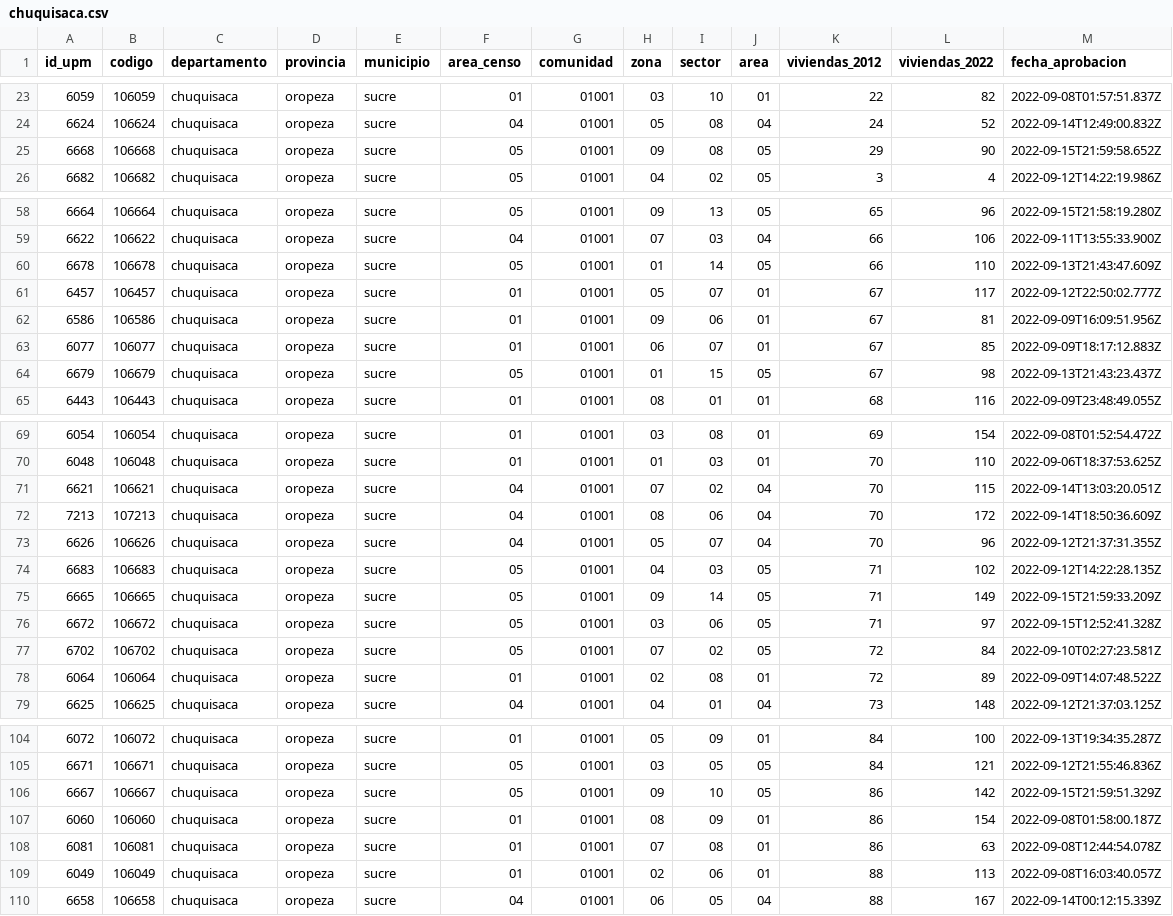
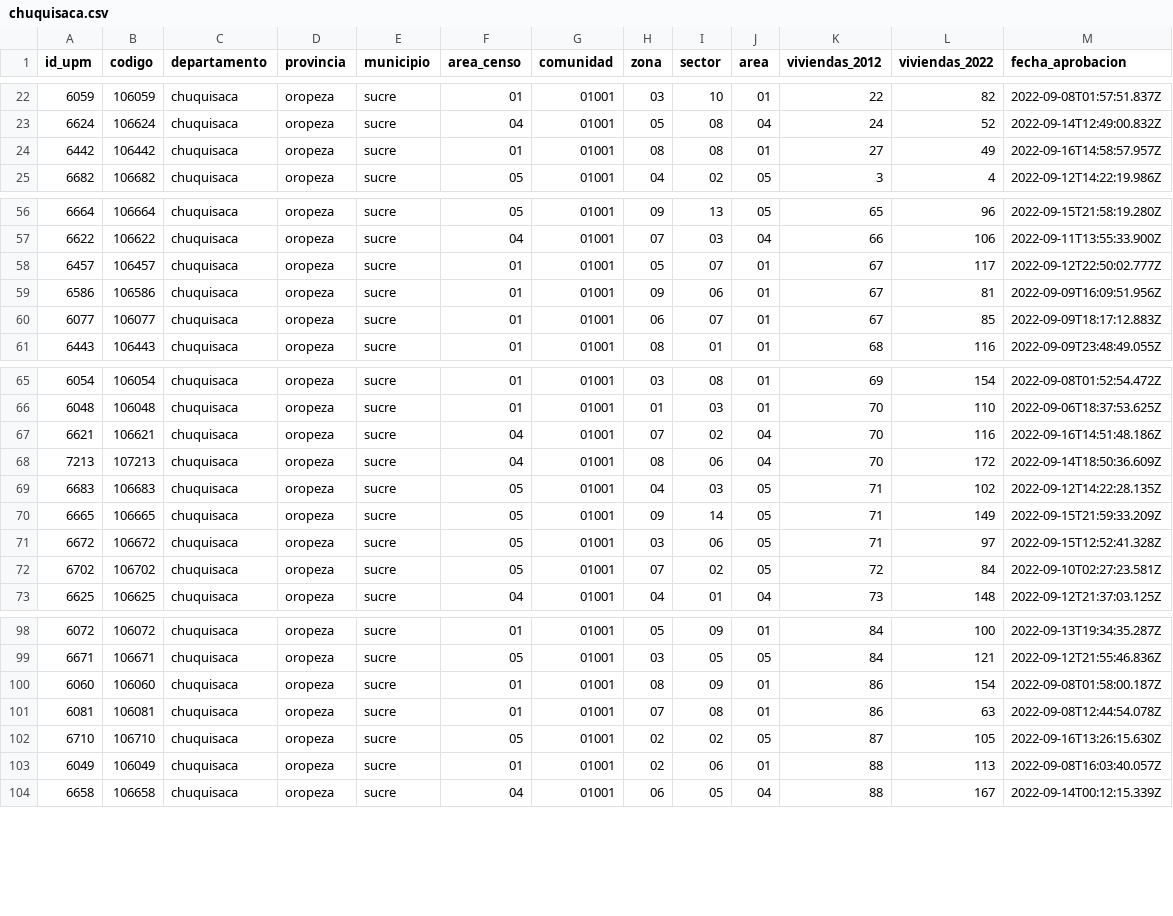
Before and after one commit to mauforonda/avance_censo, a CSV file: data/cartografia/departamentos/chuquisaca.csv, drawn as a sheet; only a part is shown, gaps mark what is left out; the diff covers the shown part only.

```diff
--- a/data/cartografia/departamentos/chuquisaca.csv
+++ b/data/cartografia/departamentos/chuquisaca.csv
@@ -24,3 +23,3 @@ id_upm,codigo,departamento,provincia,municipio,area_censo,comunidad,zona,sector,
 6624,106624,chuquisaca,oropeza,sucre,04,01001,05,08,04,24,52,2022-09-14T12:49:00.832Z
-6668,106668,chuquisaca,oropeza,sucre,05,01001,09,08,05,29,90,2022-09-15T21:59:58.652Z
+6442,106442,chuquisaca,oropeza,sucre,01,01001,08,08,01,27,49,2022-09-16T14:58:57.957Z
 6682,106682,chuquisaca,oropeza,sucre,05,01001,04,02,05,3,4,2022-09-12T14:22:19.986Z
@@ -59,3 +57,2 @@ id_upm,codigo,departamento,provincia,municipio,area_censo,comunidad,zona,sector,
 6622,106622,chuquisaca,oropeza,sucre,04,01001,07,03,04,66,106,2022-09-11T13:55:33.900Z
-6678,106678,chuquisaca,oropeza,sucre,05,01001,01,14,05,66,110,2022-09-13T21:43:47.609Z
 6457,106457,chuquisaca,oropeza,sucre,01,01001,05,07,01,67,117,2022-09-12T22:50:02.777Z
@@ -63,3 +60,2 @@ id_upm,codigo,departamento,provincia,municipio,area_censo,comunidad,zona,sector,
 6077,106077,chuquisaca,oropeza,sucre,01,01001,06,07,01,67,85,2022-09-09T18:17:12.883Z
-6679,106679,chuquisaca,oropeza,sucre,05,01001,01,15,05,67,98,2022-09-13T21:43:23.437Z
 6443,106443,chuquisaca,oropeza,sucre,01,01001,08,01,01,68,116,2022-09-09T23:48:49.055Z
@@ -70,5 +66,4 @@ id_upm,codigo,departamento,provincia,municipio,area_censo,comunidad,zona,sector,
 6048,106048,chuquisaca,oropeza,sucre,01,01001,01,03,01,70,110,2022-09-06T18:37:53.625Z
-6621,106621,chuquisaca,oropeza,sucre,04,01001,07,02,04,70,115,2022-09-14T13:03:20.051Z
+6621,106621,chuquisaca,oropeza,sucre,04,01001,07,02,04,70,116,2022-09-16T14:51:48.186Z
 7213,107213,chuquisaca,oropeza,sucre,04,01001,08,06,04,70,172,2022-09-14T18:50:36.609Z
-6626,106626,chuquisaca,oropeza,sucre,04,01001,05,07,04,70,96,2022-09-12T21:37:31.355Z
 6683,106683,chuquisaca,oropeza,sucre,05,01001,04,03,05,71,102,2022-09-12T14:22:28.135Z
@@ -77,3 +72,2 @@ id_upm,codigo,departamento,provincia,municipio,area_censo,comunidad,zona,sector,
 6702,106702,chuquisaca,oropeza,sucre,05,01001,07,02,05,72,84,2022-09-10T02:27:23.581Z
-6064,106064,chuquisaca,oropeza,sucre,01,01001,02,08,01,72,89,2022-09-09T14:07:48.522Z
 6625,106625,chuquisaca,oropeza,sucre,04,01001,04,01,04,73,148,2022-09-12T21:37:03.125Z
@@ -105,5 +99,5 @@ id_upm,codigo,departamento,provincia,municipio,area_censo,comunidad,zona,sector,
 6671,106671,chuquisaca,oropeza,sucre,05,01001,03,05,05,84,121,2022-09-12T21:55:46.836Z
-6667,106667,chuquisaca,oropeza,sucre,05,01001,09,10,05,86,142,2022-09-15T21:59:51.329Z
 6060,106060,chuquisaca,oropeza,sucre,01,01001,08,09,01,86,154,2022-09-08T01:58:00.187Z
 6081,106081,chuquisaca,oropeza,sucre,01,01001,07,08,01,86,63,2022-09-08T12:44:54.078Z
+6710,106710,chuquisaca,oropeza,sucre,05,01001,02,02,05,87,105,2022-09-16T13:26:15.630Z
 6049,106049,chuquisaca,oropeza,sucre,01,01001,02,06,01,88,113,2022-09-08T16:03:40.057Z
```
Also changed, not shown: 2 removed rows elsewhere in this file, data/cartografia/departamentos/oruro.csv, data/cartografia/departamentos/potosi.csv, 6 other files.
